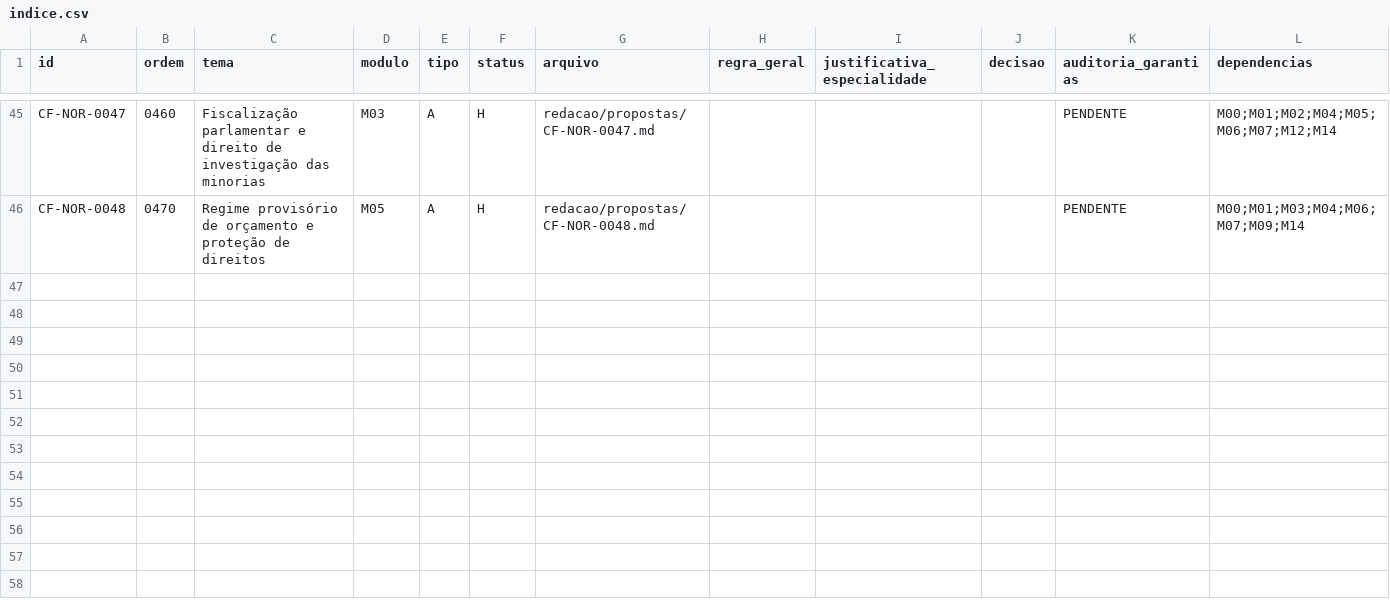
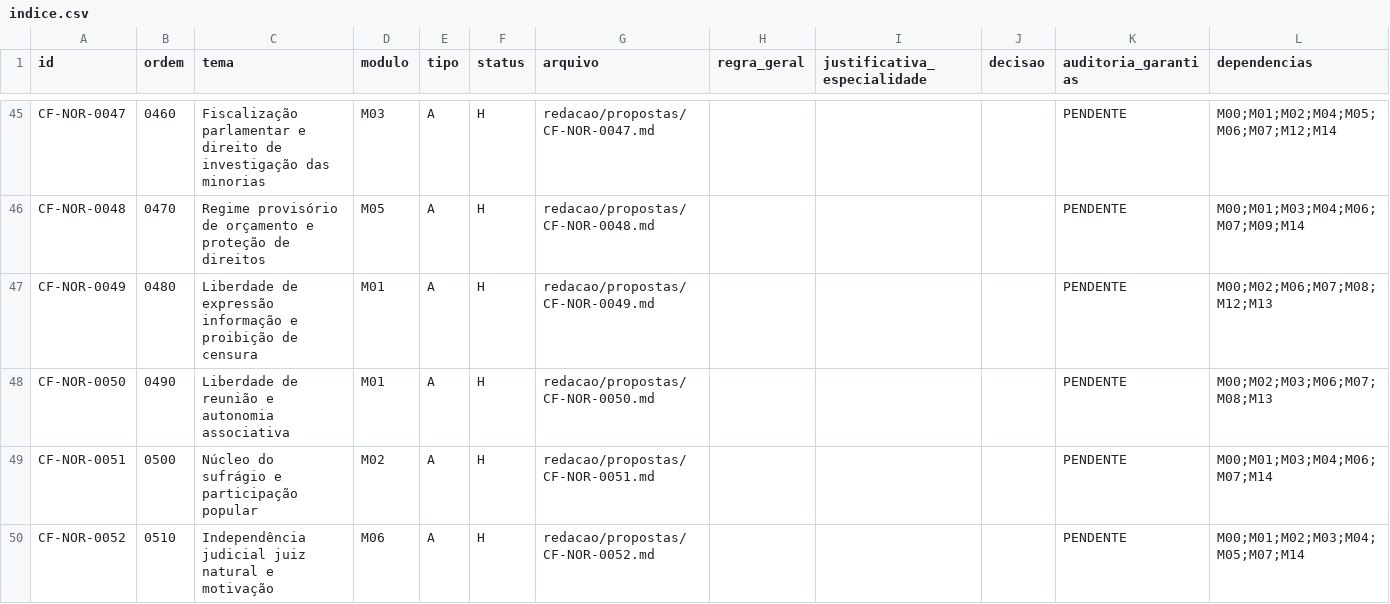
Before and after one commit to raphaelpetta/modernizacao-constitucional-brasileira, a CSV file: redacao/indice.csv, drawn as a sheet; only a part is shown, gaps mark what is left out; the diff names each change by its address in the sheet, - before the commit and + after, or states it on an @@ line.

Commit message:
feat(CF-CC-016): quatro normas H M01 M02 M06 no indice

```diff
--- a/redacao/indice.csv
+++ b/redacao/indice.csv
+row 47: CF-NOR-0049 | 0480 | Liberdade de expressão informação e proibição de censura | M01 | A | H | redacao/propostas/CF-NOR-0049.md |  |  |  | PENDENTE | M00;M02;M06;M07;M08;M12;M13
+row 48: CF-NOR-0050 | 0490 | Liberdade de reunião e autonomia associativa | M01 | A | H | redacao/propostas/CF-NOR-0050.md |  |  |  | PENDENTE | M00;M02;M03;M06;M07;M08;M13
+row 49: CF-NOR-0051 | 0500 | Núcleo do sufrágio e participação popular | M02 | A | H | redacao/propostas/CF-NOR-0051.md |  |  |  | PENDENTE | M00;M01;M03;M04;M06;M07;M14
+row 50: CF-NOR-0052 | 0510 | Independência judicial juiz natural e motivação | M06 | A | H | redacao/propostas/CF-NOR-0052.md |  |  |  | PENDENTE | M00;M01;M02;M03;M04;M05;M07;M14
```
